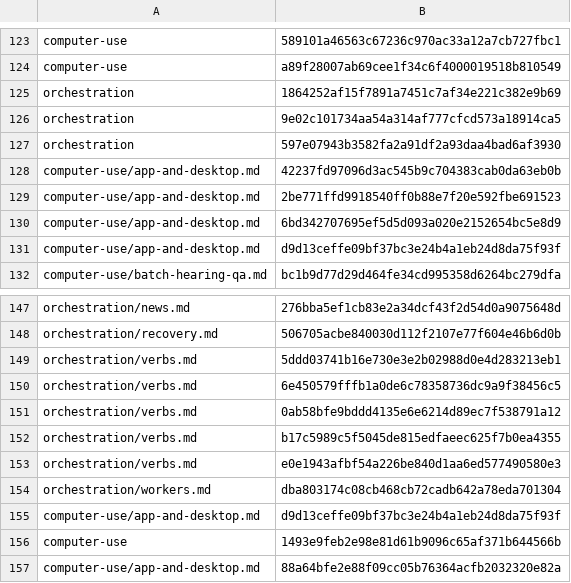
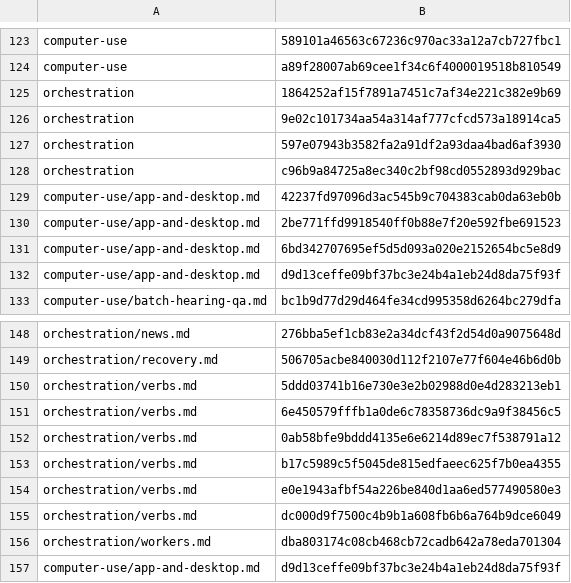
Before and after one commit to cjy5507/zerocode-ide, a TSV file: crates/zerocode-core/src/skill_releases.tsv, drawn as a sheet; only a part is shown, gaps mark what is left out; the shorter side is filled out with more unchanged rows; the diff names each change by its address in the sheet, - before the commit and + after, or states it on an @@ line.

```diff
--- a/crates/zerocode-core/src/skill_releases.tsv
+++ b/crates/zerocode-core/src/skill_releases.tsv
+row 128: orchestration | c96b9a84725a8ec340c2bf98cd0552893d929bac
+row 155: orchestration/verbs.md | dc000d9f7500c4b9b1a608fb6b6a764b9dce6049
```
Also changed, not shown: 16 other files.
